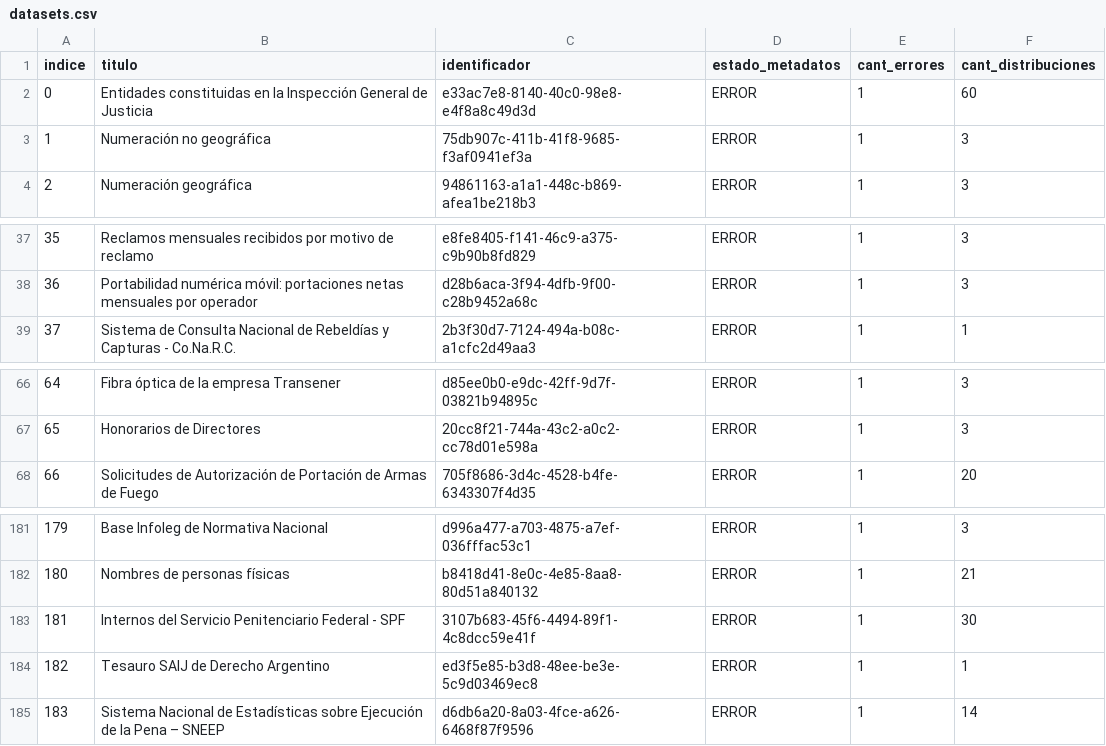
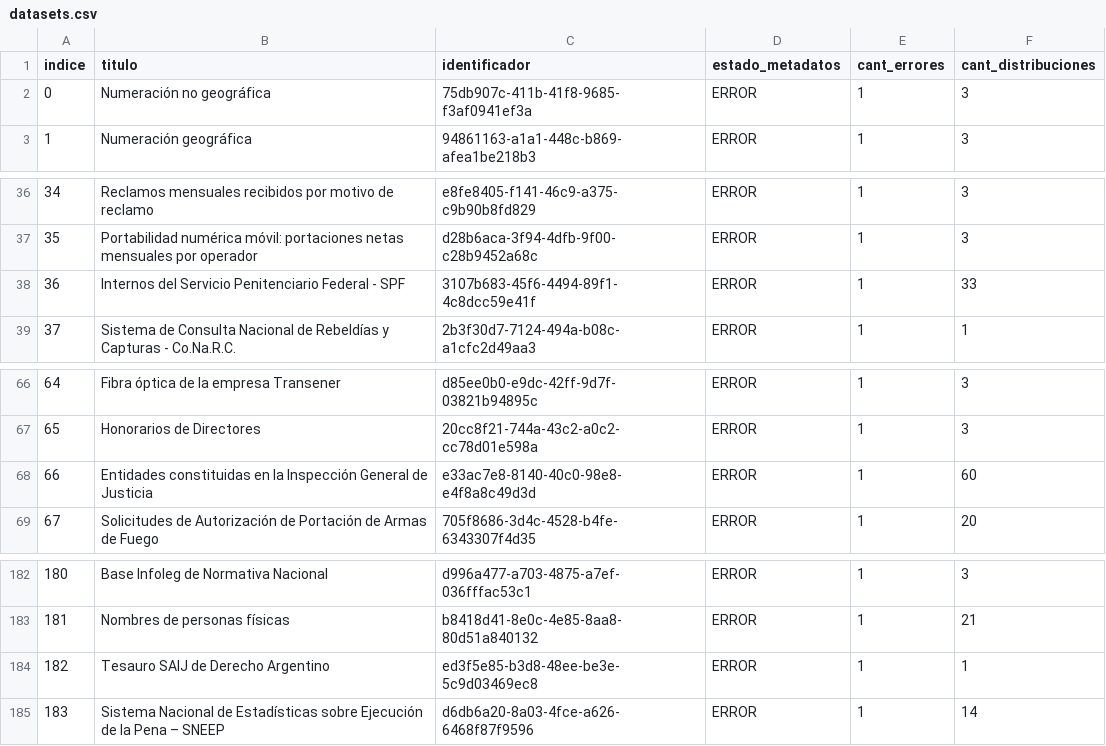
Before and after one commit to kant/libreria-catalogos, a CSV file: datosgobar/datasets.csv, drawn as a sheet; only a part is shown, gaps mark what is left out; removed rows and columns are numbered as before the commit, all else as after; the diff names each change by its address in the sheet, - before the commit and + after, or states it on an @@ line.

Commit message:
Modifico archivo datosgobar/datasets.csv según cambios del 2017-09-06

```diff
--- a/datosgobar/datasets.csv
+++ b/datosgobar/datasets.csv
@@ column A (indice) renumbered between rows 2 and 183 @@
+row 38: 36 | Internos del Servicio Penitenciario Federal - SPF | 3107b683-45f6-4494-89f1-4c8dcc59e41f | ERROR | 1 | 33
@@ row 2 moved to row 68: 66 @@
-row 183: 181 | Internos del Servicio Penitenciario Federal - SPF | 3107b683-45f6-4494-89f1-4c8dcc59e41f | ERROR | 1 | 30
```
